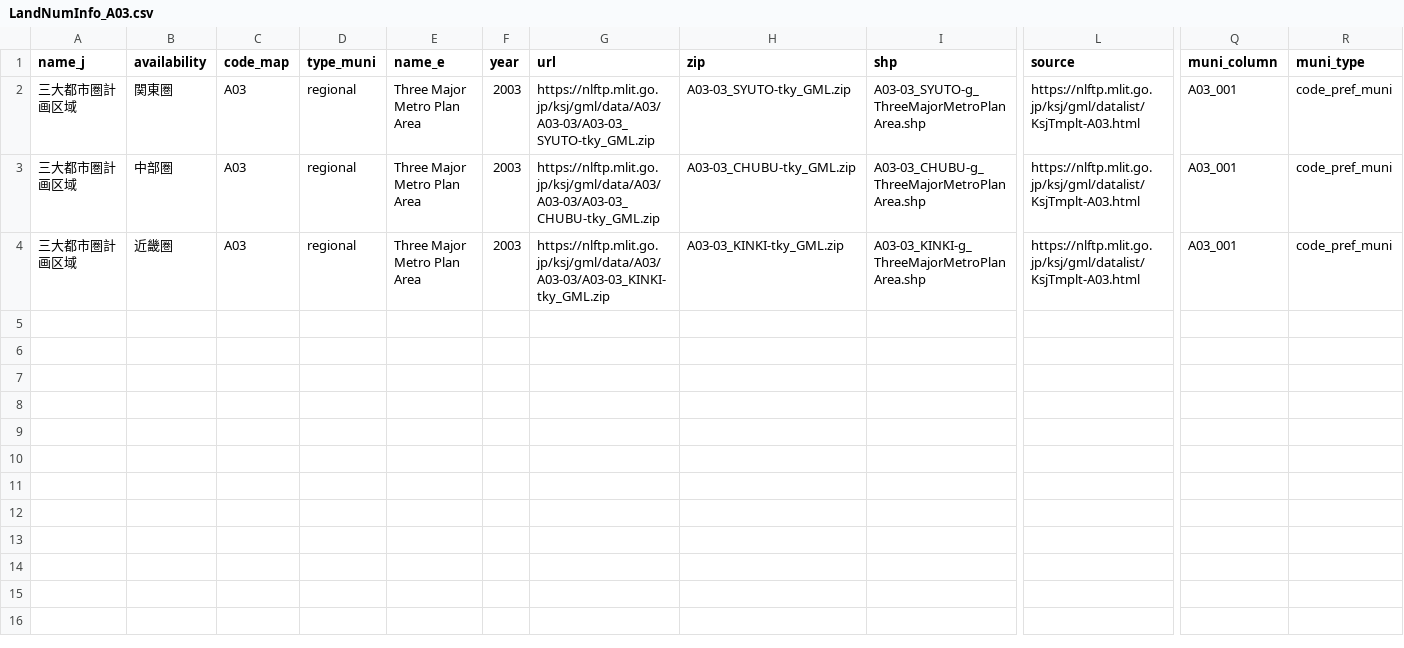
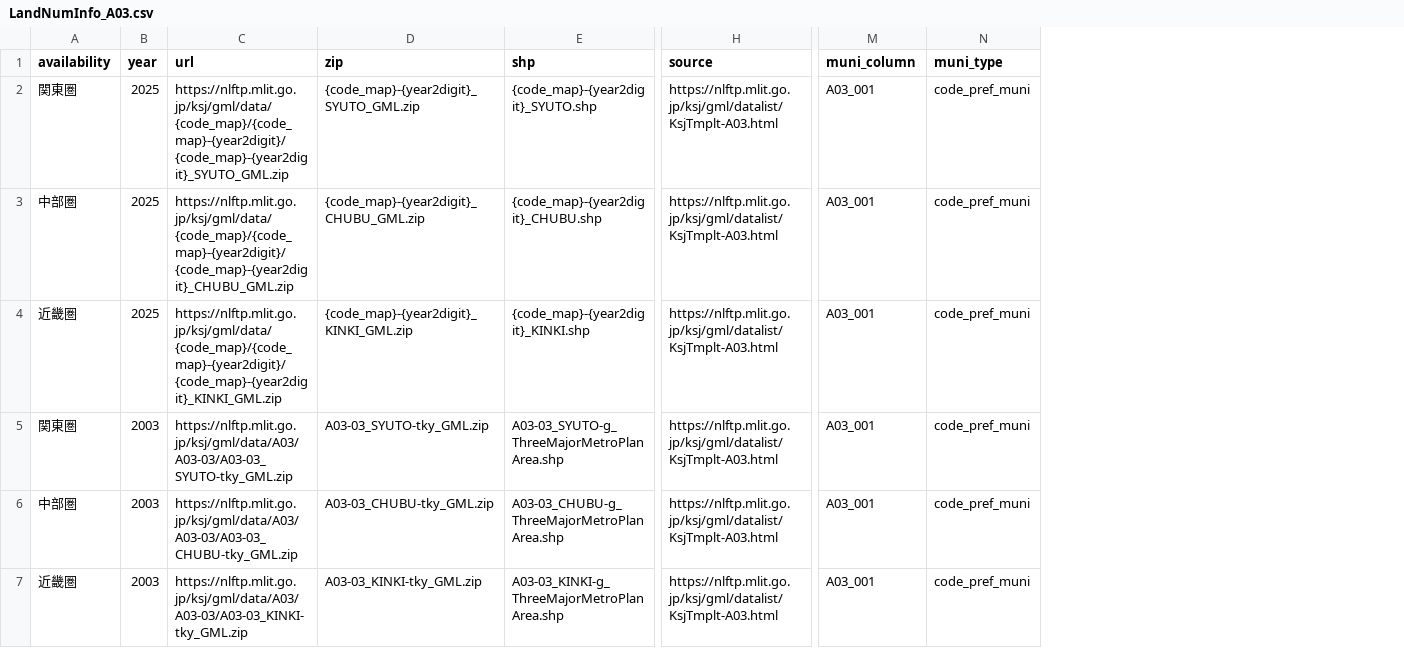
Before and after one commit to babayoshihiko/jpdata, a CSV file: csv/LandNumInfo_A03.csv, drawn as a sheet; only a part is shown, gaps mark what is left out; removed rows and columns are numbered as before the commit, all else as after; rows hold the shown columns only; the diff names each change by its address in the sheet, - before the commit and + after, or states it on an @@ line.

Commit message:
LNI A31b

```diff
--- a/csv/LandNumInfo_A03.csv
+++ b/csv/LandNumInfo_A03.csv
-column A (name_j), rows 2-4: all 三大都市圏計画区域
-column C (code_map), rows 2-4: all A03
-column D (type_muni), rows 2-4: all regional
-column E (name_e), rows 2-4: all Three Major Metro Plan Area
+row 2: 関東圏 | 2025 | https://nlftp.mlit.go.jp/ksj/gml/data/{code_map}/{code_map}-{year2digit}/{code_map}-{year2digit}_SYUTO_GML.zip | {code_map}-{year2digit}_SYUTO_GML.zip | {code_map}-{year2digit}_SYUTO.shp | https://nlftp.mlit.go.jp/ksj/gml/datalist/KsjTmplt-A03.html | A03_001 | code_pref_muni
+row 3: 中部圏 | 2025 | https://nlftp.mlit.go.jp/ksj/gml/data/{code_map}/{code_map}-{year2digit}/{code_map}-{year2digit}_CHUBU_GML.zip | {code_map}-{year2digit}_CHUBU_GML.zip | {code_map}-{year2digit}_CHUBU.shp | https://nlftp.mlit.go.jp/ksj/gml/datalist/KsjTmplt-A03.html | A03_001 | code_pref_muni
+row 4: 近畿圏 | 2025 | https://nlftp.mlit.go.jp/ksj/gml/data/{code_map}/{code_map}-{year2digit}/{code_map}-{year2digit}_KINKI_GML.zip | {code_map}-{year2digit}_KINKI_GML.zip | {code_map}-{year2digit}_KINKI.shp | https://nlftp.mlit.go.jp/ksj/gml/datalist/KsjTmplt-A03.html | A03_001 | code_pref_muni
```
